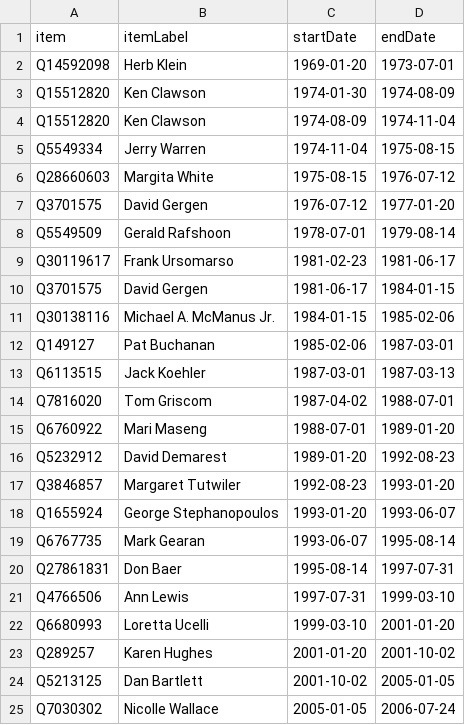
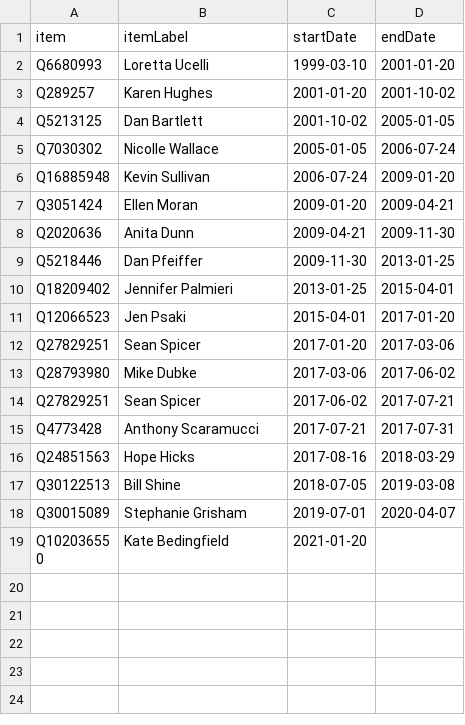
Before and after one commit to every-politician-scrapers/us-cabinet, a CSV file: sources/wh-communications-director/scraped.csv, drawn as a sheet; only a part is shown; the shorter side is filled out with more unchanged rows.

```diff
--- a/sources/wh-communications-director/scraped.csv
+++ b/sources/wh-communications-director/scraped.csv
@@ -1,22 +1,2 @@
 item,itemLabel,startDate,endDate
-Q14592098,Herb Klein,1969-01-20,1973-07-01
-Q15512820,Ken Clawson,1974-01-30,1974-08-09
-Q15512820,Ken Clawson,1974-08-09,1974-11-04
-Q5549334,Jerry Warren,1974-11-04,1975-08-15
-Q28660603,Margita White,1975-08-15,1976-07-12
-Q3701575,David Gergen,1976-07-12,1977-01-20
-Q5549509,Gerald Rafshoon,1978-07-01,1979-08-14
-Q30119617,Frank Ursomarso,1981-02-23,1981-06-17
-Q3701575,David Gergen,1981-06-17,1984-01-15
-Q30138116,Michael A. McManus Jr.,1984-01-15,1985-02-06
-Q149127,Pat Buchanan,1985-02-06,1987-03-01
-Q6113515,Jack Koehler,1987-03-01,1987-03-13
-Q7816020,Tom Griscom,1987-04-02,1988-07-01
-Q6760922,Mari Maseng,1988-07-01,1989-01-20
-Q5232912,David Demarest,1989-01-20,1992-08-23
-Q3846857,Margaret Tutwiler,1992-08-23,1993-01-20
-Q1655924,George Stephanopoulos,1993-01-20,1993-06-07
-Q6767735,Mark Gearan,1993-06-07,1995-08-14
-Q27861831,Don Baer,1995-08-14,1997-07-31
-Q4766506,Ann Lewis,1997-07-31,1999-03-10
 Q6680993,Loretta Ucelli,1999-03-10,2001-01-20
```
Also changed, not shown: sources/wh-communications-director/wikidata.csv, 7 other files.
